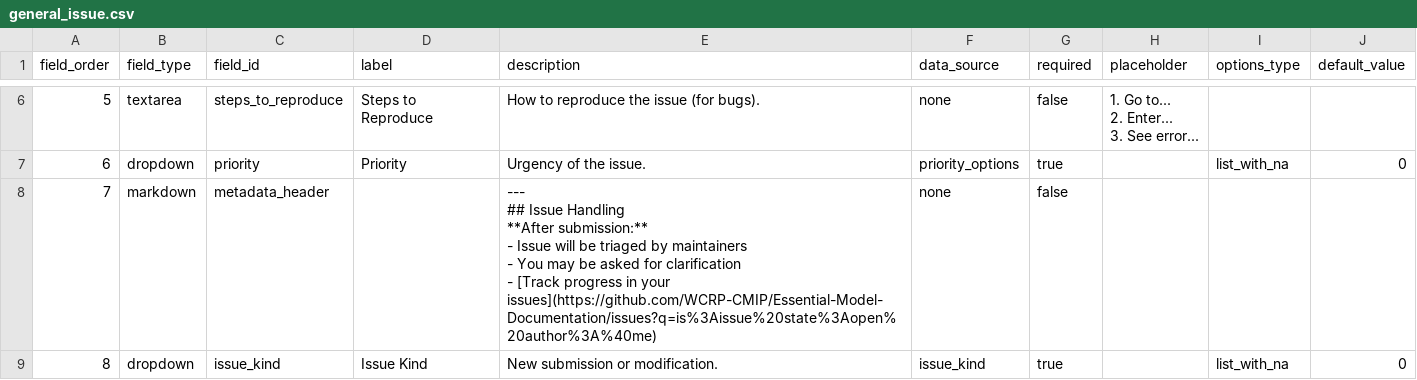
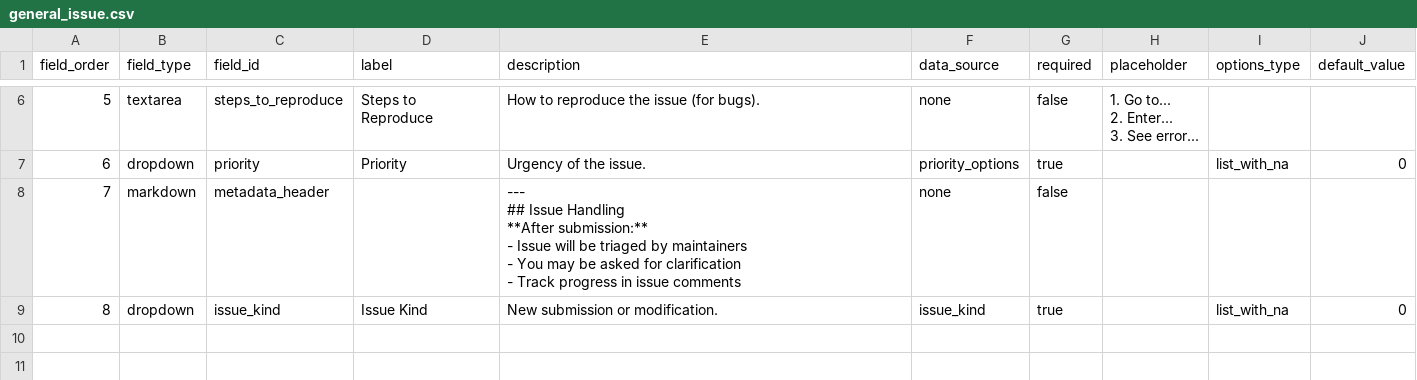
Before and after one commit to WCRP-CMIP/Essential-Model-Documentation, a CSV file: .github/GEN_ISSUE_TEMPLATE/general_issue.csv, drawn as a sheet; only a part is shown, gaps mark what is left out; ↵ is a line break in a cell; the diff names each change by its address in the sheet, - before the commit and + after, or states it on an @@ line.

```diff
--- a/.github/GEN_ISSUE_TEMPLATE/general_issue.csv
+++ b/.github/GEN_ISSUE_TEMPLATE/general_issue.csv
-E8 (description): …clarification ↵ - [Track progress in your issues](https://github.com/WCRP-CMIP/Essential-Model-Documentation/issues?q=is%3Aissue%20state%3Aopen%20author%3A%40me)
+E8 (description): …clarification ↵ - Track progress in issue comments
```
Also changed, not shown: .github/GEN_ISSUE_TEMPLATE/horizontal_computational_grid.csv, .github/GEN_ISSUE_TEMPLATE/model.csv, 15 other files.
